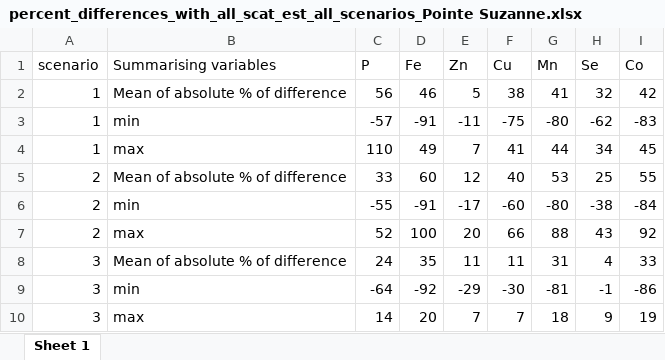
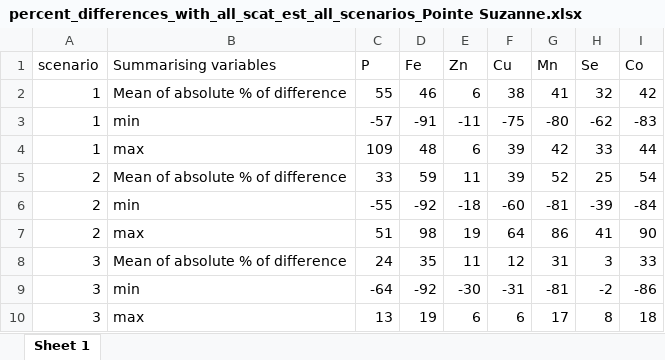
Before and after one commit to Lola-san/Agazella.modelling.Ker, an Excel workbook: output/sites/percent_differences_with_all_scat_est_all_scenarios_Pointe Suzanne.xlsx, sheet Sheet 1, drawn as a sheet; values as stored, in another font and other column widths than the file's, no borders; removed rows and columns are numbered as before the commit, all else as after; the diff names each change by its address in the sheet, - before the commit and + after, or states it on an @@ line.

```diff
--- a/output/sites/percent_differences_with_all_scat_est_all_scenarios_Pointe Suzanne.xlsx (sheet Sheet 1)
+++ b/output/sites/percent_differences_with_all_scat_est_all_scenarios_Pointe Suzanne.xlsx (sheet Sheet 1)
-C2 (P): 56
+C2 (P): 55
-E2 (Zn): 5
+E2 (Zn): 6
-row 4: 1 | max | 110 | 49 | 7 | 41 | 44 | 34 | 45
+row 4: 1 | max | 109 | 48 | 6 | 39 | 42 | 33 | 44
-D5 (Fe): 60
+D5 (Fe): 59
-E5 (Zn): 12
+E5 (Zn): 11
-F5 (Cu): 40
+F5 (Cu): 39
-G5 (Mn): 53
+G5 (Mn): 52
-I5 (Co): 55
+I5 (Co): 54
-D6 (Fe): -91
+D6 (Fe): -92
-E6 (Zn): -17
+E6 (Zn): -18
-G6 (Mn): -80
+G6 (Mn): -81
-H6 (Se): -38
+H6 (Se): -39
-row 7: 2 | max | 52 | 100 | 20 | 66 | 88 | 43 | 92
+row 7: 2 | max | 51 | 98 | 19 | 64 | 86 | 41 | 90
-F8 (Cu): 11
+F8 (Cu): 12
-H8 (Se): 4
+H8 (Se): 3
-E9 (Zn): -29
+E9 (Zn): -30
-F9 (Cu): -30
+F9 (Cu): -31
-H9 (Se): -1
+H9 (Se): -2
-row 10: 3 | max | 14 | 20 | 7 | 7 | 18 | 9 | 19
+row 10: 3 | max | 13 | 19 | 6 | 6 | 17 | 8 | 18
```
Also changed, not shown: output/sites/percent_differences_with_all_scat_est_all_scenarios_Cap Noir.xlsx, output/sites/table_summary_model_parameters.xlsx, 26 other files.
